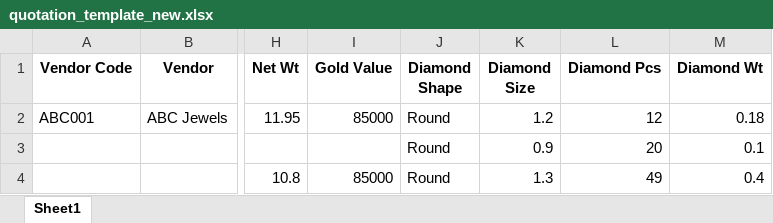
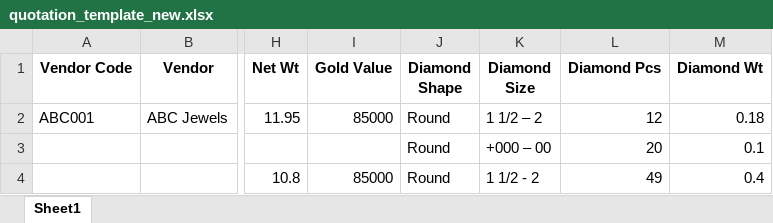
Before and after one commit to mukeshvg/new_app_vgjewellry, an Excel workbook: vgjewellry/public/sample/quotation_template_new.xlsx, sheet Sheet1, drawn as a sheet; only a part is shown, gaps mark what is left out; values as stored, in another font and other column widths than the file's, no borders; charts and pictures not drawn; the diff names each change by its address in the sheet, - before the commit and + after, or states it on an @@ line.

Commit message:
cha

```diff
--- a/vgjewellry/public/sample/quotation_template_new.xlsx (sheet Sheet1)
+++ b/vgjewellry/public/sample/quotation_template_new.xlsx (sheet Sheet1)
-K2 (Diamond Size): 1.2
+K2 (Diamond Size): 1 1/2 – 2
-K3 (Diamond Size): 0.9
+K3 (Diamond Size): +000 – 00
-K4 (Diamond Size): 1.3
+K4 (Diamond Size): 1 1/2 - 2
```
Also changed, not shown: charts or pictures.
